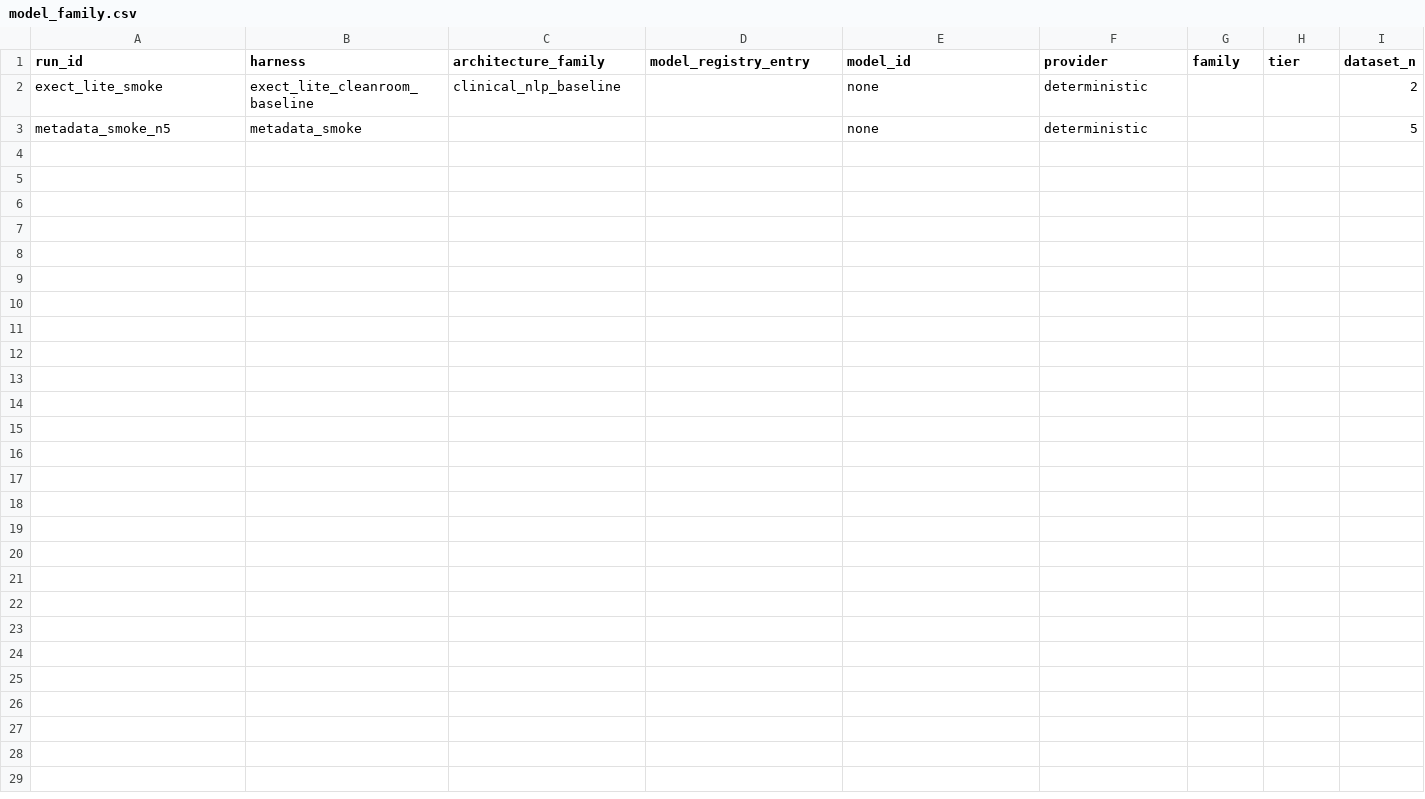
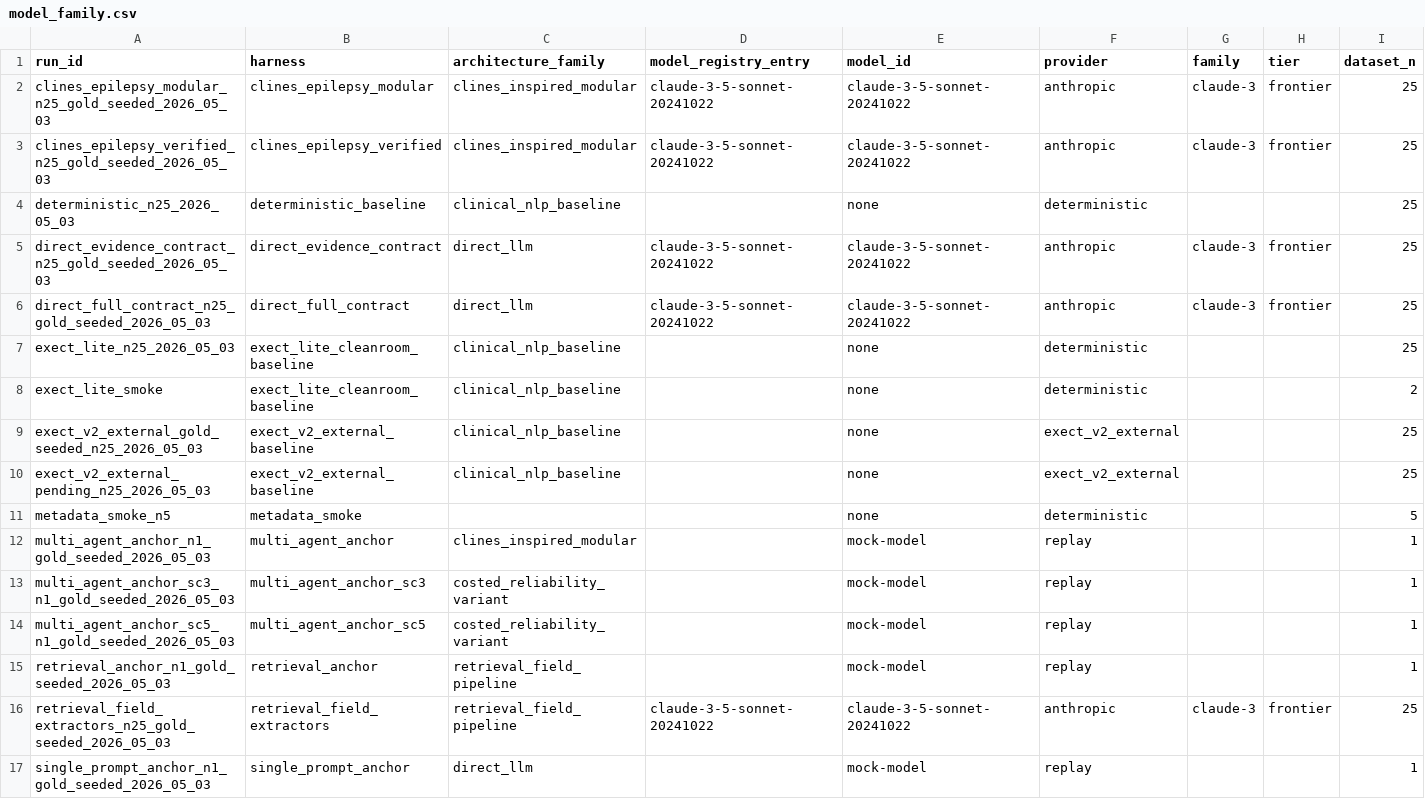
Before and after one commit to cbrown564-alt/dissertation-clean, a CSV file: results/tables/model_family.csv, drawn as a sheet; only a part is shown; rows hold the shown columns only; the diff names each change by its address in the sheet, - before the commit and + after, or states it on an @@ line.

```diff
--- a/results/tables/model_family.csv
+++ b/results/tables/model_family.csv
+row 2: clines_epilepsy_modular_n25_gold_seeded_2026_05_03 | clines_epilepsy_modular | clines_inspired_modular | claude-3-5-sonnet-20241022 | claude-3-5-sonnet-20241022 | anthropic | claude-3 | frontier | 25
+row 3: clines_epilepsy_verified_n25_gold_seeded_2026_05_03 | clines_epilepsy_verified | clines_inspired_modular | claude-3-5-sonnet-20241022 | claude-3-5-sonnet-20241022 | anthropic | claude-3 | frontier | 25
+row 4: deterministic_n25_2026_05_03 | deterministic_baseline | clinical_nlp_baseline |  | none | deterministic |  |  | 25
+row 5: direct_evidence_contract_n25_gold_seeded_2026_05_03 | direct_evidence_contract | direct_llm | claude-3-5-sonnet-20241022 | claude-3-5-sonnet-20241022 | anthropic | claude-3 | frontier | 25
+row 6: direct_full_contract_n25_gold_seeded_2026_05_03 | direct_full_contract | direct_llm | claude-3-5-sonnet-20241022 | claude-3-5-sonnet-20241022 | anthropic | claude-3 | frontier | 25
+row 7: exect_lite_n25_2026_05_03 | exect_lite_cleanroom_baseline | clinical_nlp_baseline |  | none | deterministic |  |  | 25
+row 9: exect_v2_external_gold_seeded_n25_2026_05_03 | exect_v2_external_baseline | clinical_nlp_baseline |  | none | exect_v2_external |  |  | 25
+row 10: exect_v2_external_pending_n25_2026_05_03 | exect_v2_external_baseline | clinical_nlp_baseline |  | none | exect_v2_external |  |  | 25
+row 12: multi_agent_anchor_n1_gold_seeded_2026_05_03 | multi_agent_anchor | clines_inspired_modular |  | mock-model | replay |  |  | 1
+row 13: multi_agent_anchor_sc3_n1_gold_seeded_2026_05_03 | multi_agent_anchor_sc3 | costed_reliability_variant |  | mock-model | replay |  |  | 1
+row 14: multi_agent_anchor_sc5_n1_gold_seeded_2026_05_03 | multi_agent_anchor_sc5 | costed_reliability_variant |  | mock-model | replay |  |  | 1
+row 15: retrieval_anchor_n1_gold_seeded_2026_05_03 | retrieval_anchor | retrieval_field_pipeline |  | mock-model | replay |  |  | 1
+row 16: retrieval_field_extractors_n25_gold_seeded_2026_05_03 | retrieval_field_extractors | retrieval_field_pipeline | claude-3-5-sonnet-20241022 | claude-3-5-sonnet-20241022 | anthropic | claude-3 | frontier | 25
+row 17: single_prompt_anchor_n1_gold_seeded_2026_05_03 | single_prompt_anchor | direct_llm |  | mock-model | replay |  |  | 1
```
Also changed, not shown: results/tables/architecture_ablation.csv, results/tables/baseline_comparability.csv, 53 other files.
